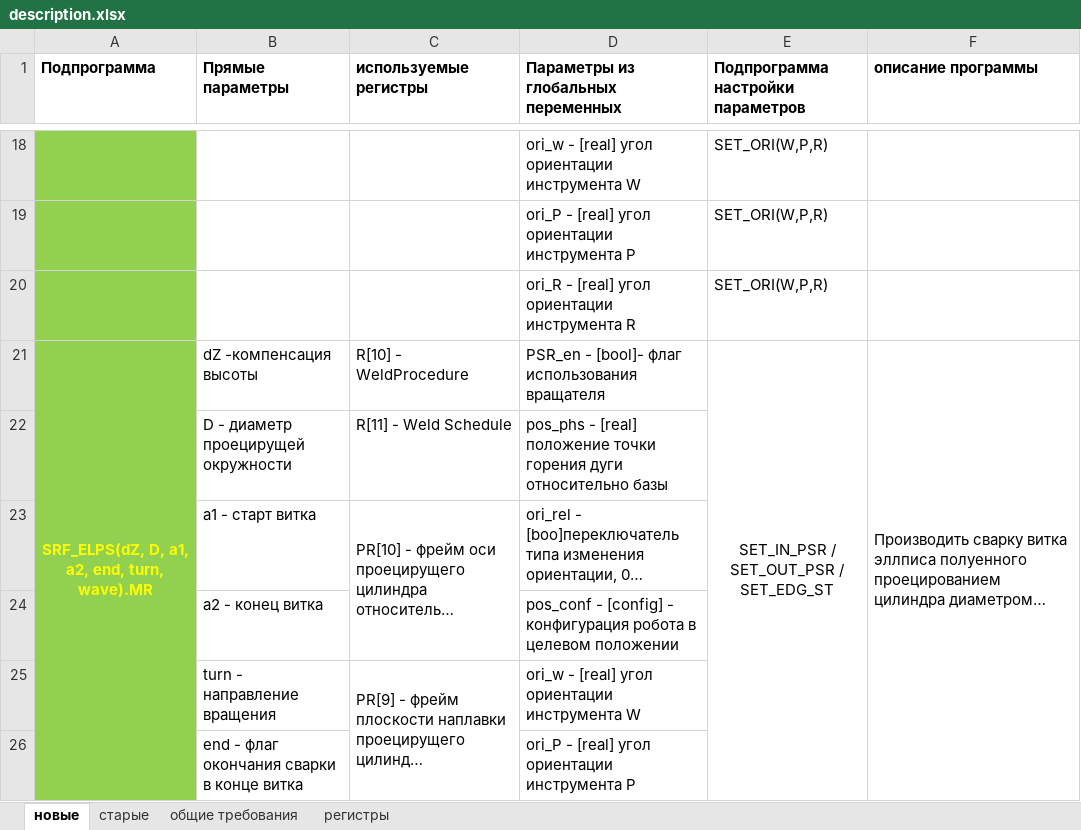
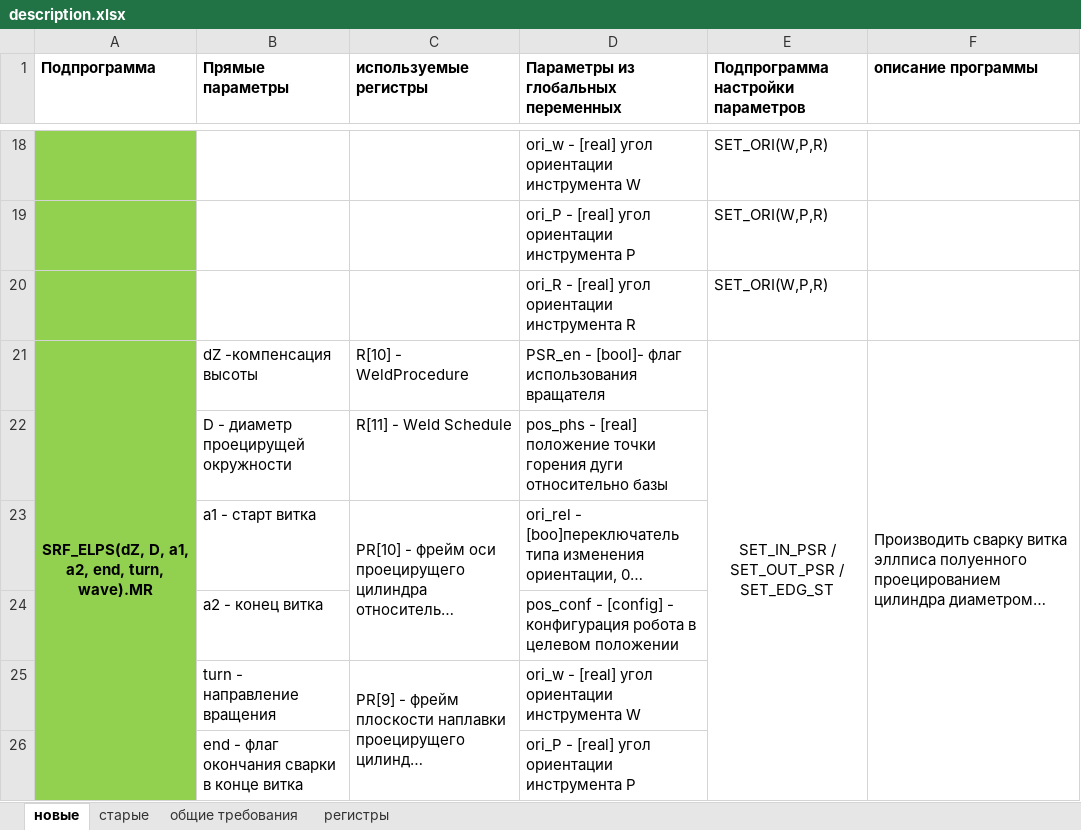
Before and after one commit to Nikolay-Varennikov/karel_matrix, an Excel workbook: description.xlsx, sheet новые, drawn as a sheet; only a part is shown, gaps mark what is left out; long unchanged cells end in …; values as stored, in another font and other column widths than the file's, no borders; the diff covers the shown part only; the diff names each change by its address in the sheet, - before the commit and + after, or states it on an @@ line.

Commit message:
add listing and description

```diff
--- a/description.xlsx (sheet новые)
+++ b/description.xlsx (sheet новые)
-A21 text colour: #FFFF00
+A21 text colour: black
```
Also changed, not shown: 1 edited cell and cell formats elsewhere in this sheet, 1 other file.
